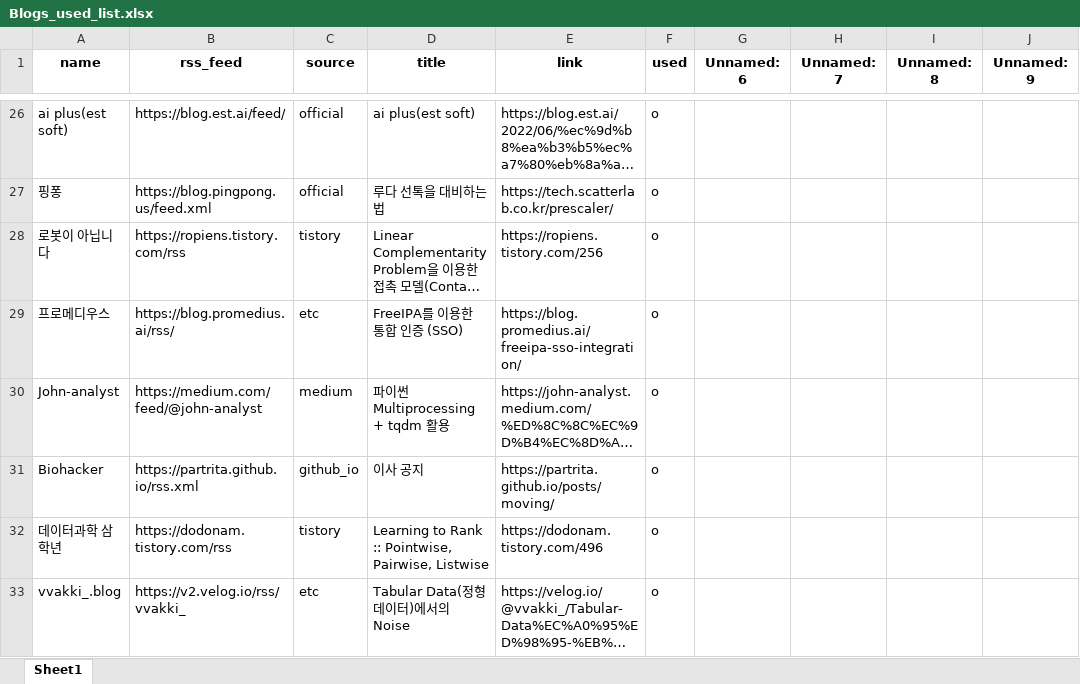
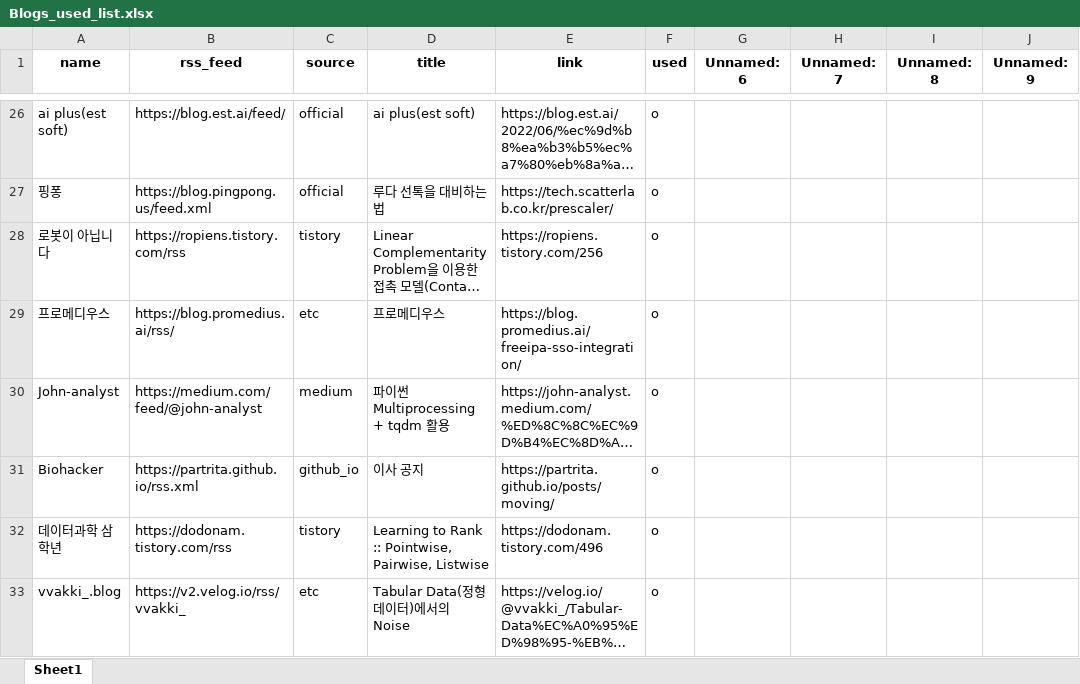
Before and after one commit to ainsuotain/today-mlblog-bot, an Excel workbook: Blogs_used_list.xlsx, sheet Sheet1, drawn as a sheet; only a part is shown, gaps mark what is left out; long unchanged cells end in …; values as stored, in another font and other column widths than the file's, no borders; the diff names each change by its address in the sheet, - before the commit and + after, or states it on an @@ line.

Commit message:
Auto - Update data with bot!

```diff
--- a/Blogs_used_list.xlsx (sheet Sheet1)
+++ b/Blogs_used_list.xlsx (sheet Sheet1)
-D29 (title): FreeIPA를 이용한 통합 인증 (SSO)
+D29 (title): 프로메디우스
```
Also changed, not shown: 1 other file.
